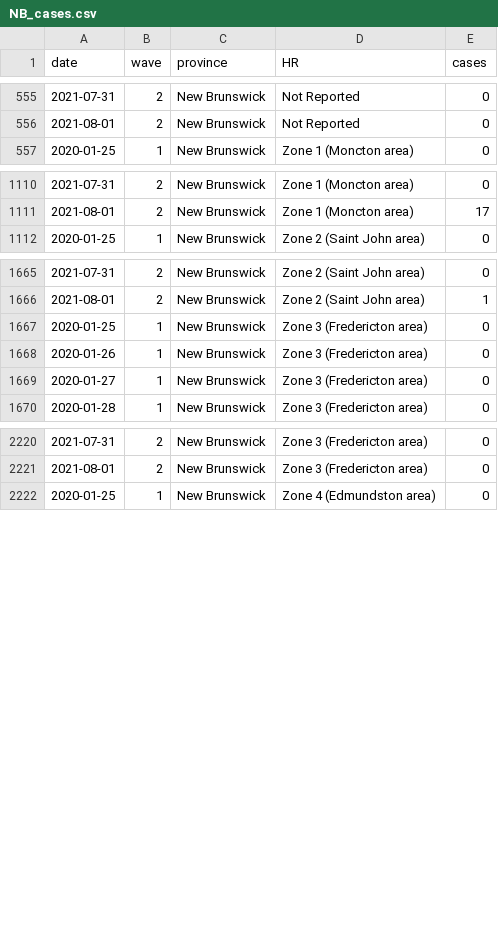
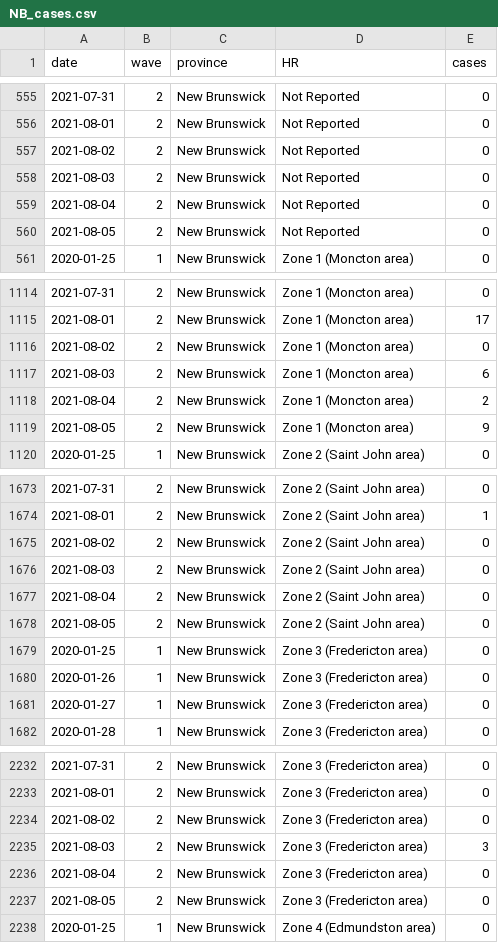
Before and after one commit to brendinho/MIZ_project, a CSV file: CaseDataTables/NB_cases.csv, drawn as a sheet; only a part is shown, gaps mark what is left out; the diff covers the shown part only.

```diff
--- a/CaseDataTables/NB_cases.csv
+++ b/CaseDataTables/NB_cases.csv
@@ -556,2 +556,6 @@ date,wave,province,HR,cases
 2021-08-01,2,New Brunswick,Not Reported,0
+2021-08-02,2,New Brunswick,Not Reported,0
+2021-08-03,2,New Brunswick,Not Reported,0
+2021-08-04,2,New Brunswick,Not Reported,0
+2021-08-05,2,New Brunswick,Not Reported,0
 2020-01-25,1,New Brunswick,Zone 1 (Moncton area),0
@@ -1111,2 +1115,6 @@ date,wave,province,HR,cases
 2021-08-01,2,New Brunswick,Zone 1 (Moncton area),17
+2021-08-02,2,New Brunswick,Zone 1 (Moncton area),0
+2021-08-03,2,New Brunswick,Zone 1 (Moncton area),6
+2021-08-04,2,New Brunswick,Zone 1 (Moncton area),2
+2021-08-05,2,New Brunswick,Zone 1 (Moncton area),9
 2020-01-25,1,New Brunswick,Zone 2 (Saint John area),0
@@ -1666,2 +1674,6 @@ date,wave,province,HR,cases
 2021-08-01,2,New Brunswick,Zone 2 (Saint John area),1
+2021-08-02,2,New Brunswick,Zone 2 (Saint John area),0
+2021-08-03,2,New Brunswick,Zone 2 (Saint John area),0
+2021-08-04,2,New Brunswick,Zone 2 (Saint John area),0
+2021-08-05,2,New Brunswick,Zone 2 (Saint John area),0
 2020-01-25,1,New Brunswick,Zone 3 (Fredericton area),0
@@ -2221,2 +2233,6 @@ date,wave,province,HR,cases
 2021-08-01,2,New Brunswick,Zone 3 (Fredericton area),0
+2021-08-02,2,New Brunswick,Zone 3 (Fredericton area),0
+2021-08-03,2,New Brunswick,Zone 3 (Fredericton area),3
+2021-08-04,2,New Brunswick,Zone 3 (Fredericton area),0
+2021-08-05,2,New Brunswick,Zone 3 (Fredericton area),0
 2020-01-25,1,New Brunswick,Zone 4 (Edmundston area),0
```
Also changed, not shown: 16 added rows elsewhere in this file, CaseDataTables/BC_cases.csv, CaseDataTables/ON_cases.csv, 20 other files.
